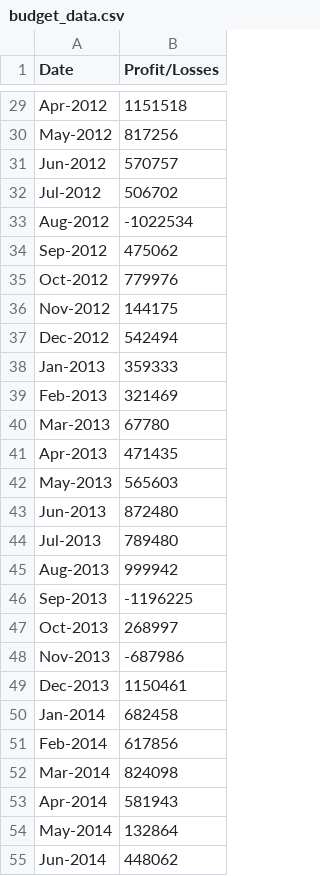
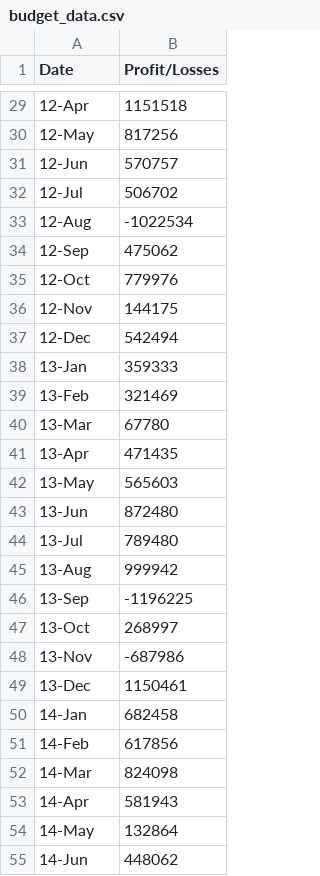
Before and after one commit to chinosamg/python-challenge, a CSV file: PyBank/raw_data/budget_data.csv, drawn as a sheet; only a part is shown, gaps mark what is left out; the diff covers the shown part only; the diff names each change by its address in the sheet, - before the commit and + after, or states it on an @@ line.

```diff
--- a/PyBank/raw_data/budget_data.csv
+++ b/PyBank/raw_data/budget_data.csv
-A29 (Date): Apr-2012
+A29 (Date): 12-Apr
-A30 (Date): May-2012
+A30 (Date): 12-May
-A31 (Date): Jun-2012
+A31 (Date): 12-Jun
-A32 (Date): Jul-2012
+A32 (Date): 12-Jul
-A33 (Date): Aug-2012
+A33 (Date): 12-Aug
-A34 (Date): Sep-2012
+A34 (Date): 12-Sep
-A35 (Date): Oct-2012
+A35 (Date): 12-Oct
-A36 (Date): Nov-2012
+A36 (Date): 12-Nov
-A37 (Date): Dec-2012
+A37 (Date): 12-Dec
-A38 (Date): Jan-2013
+A38 (Date): 13-Jan
-A39 (Date): Feb-2013
+A39 (Date): 13-Feb
-A40 (Date): Mar-2013
+A40 (Date): 13-Mar
-A41 (Date): Apr-2013
+A41 (Date): 13-Apr
-A42 (Date): May-2013
+A42 (Date): 13-May
-A43 (Date): Jun-2013
+A43 (Date): 13-Jun
-A44 (Date): Jul-2013
+A44 (Date): 13-Jul
-A45 (Date): Aug-2013
+A45 (Date): 13-Aug
-A46 (Date): Sep-2013
+A46 (Date): 13-Sep
-A47 (Date): Oct-2013
+A47 (Date): 13-Oct
-A48 (Date): Nov-2013
+A48 (Date): 13-Nov
-A49 (Date): Dec-2013
+A49 (Date): 13-Dec
-A50 (Date): Jan-2014
+A50 (Date): 14-Jan
-A51 (Date): Feb-2014
+A51 (Date): 14-Feb
-A52 (Date): Mar-2014
+A52 (Date): 14-Mar
-A53 (Date): Apr-2014
+A53 (Date): 14-Apr
-A54 (Date): May-2014
+A54 (Date): 14-May
-A55 (Date): Jun-2014
+A55 (Date): 14-Jun
```
Also changed, not shown: 59 edited cells elsewhere in this file, 5 other files.
